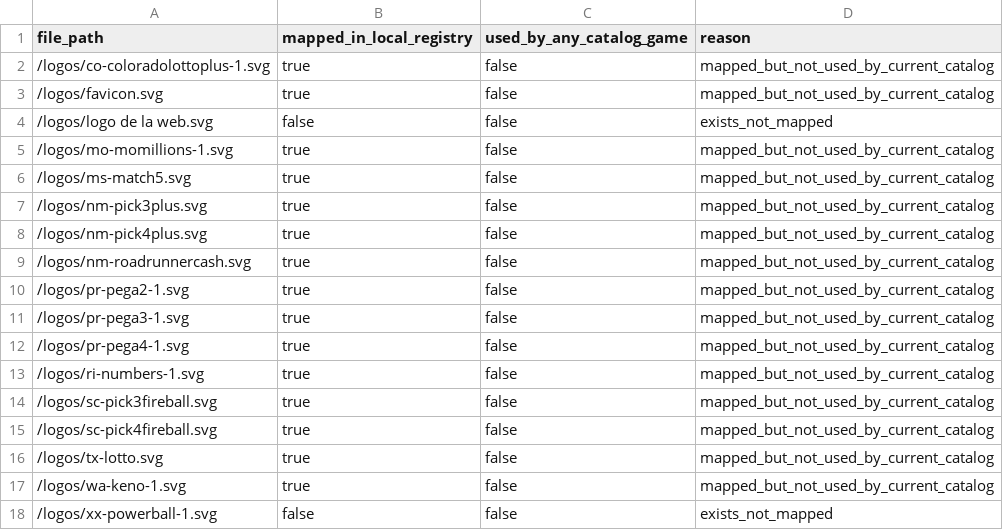
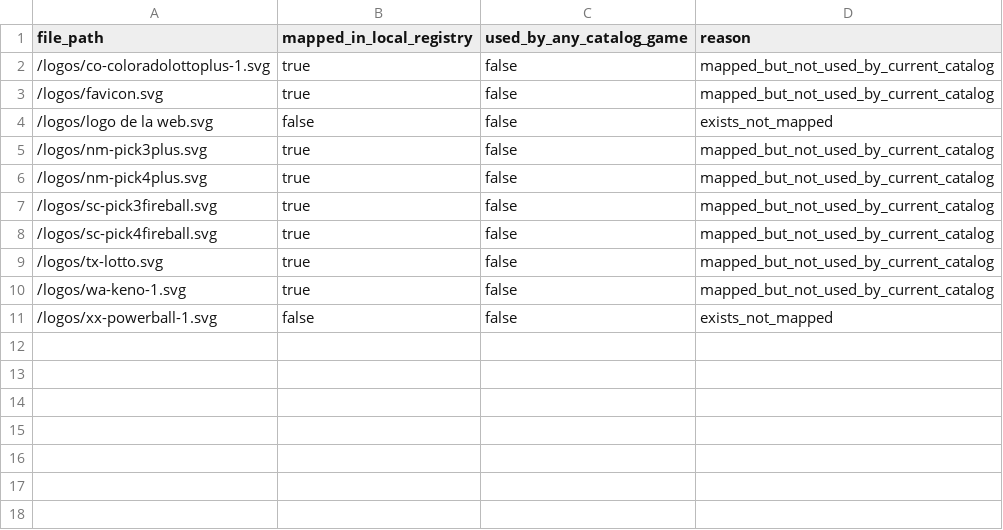
Before and after one commit to arielurban20/winningnumbers-frontend, a CSV file: logs/logo_audit_unused_files.csv, drawn as a sheet; the diff names each change by its address in the sheet, - before the commit and + after, or states it on an @@ line.

```diff
--- a/logs/logo_audit_unused_files.csv
+++ b/logs/logo_audit_unused_files.csv
-row 5: /logos/mo-momillions-1.svg | true | false | mapped_but_not_used_by_current_catalog
-row 6: /logos/ms-match5.svg | true | false | mapped_but_not_used_by_current_catalog
-row 9: /logos/nm-roadrunnercash.svg | true | false | mapped_but_not_used_by_current_catalog
-row 10: /logos/pr-pega2-1.svg | true | false | mapped_but_not_used_by_current_catalog
-row 11: /logos/pr-pega3-1.svg | true | false | mapped_but_not_used_by_current_catalog
-row 12: /logos/pr-pega4-1.svg | true | false | mapped_but_not_used_by_current_catalog
-row 13: /logos/ri-numbers-1.svg | true | false | mapped_but_not_used_by_current_catalog
```
Also changed, not shown: logs/logo_audit_missing.csv, 5 other files.
